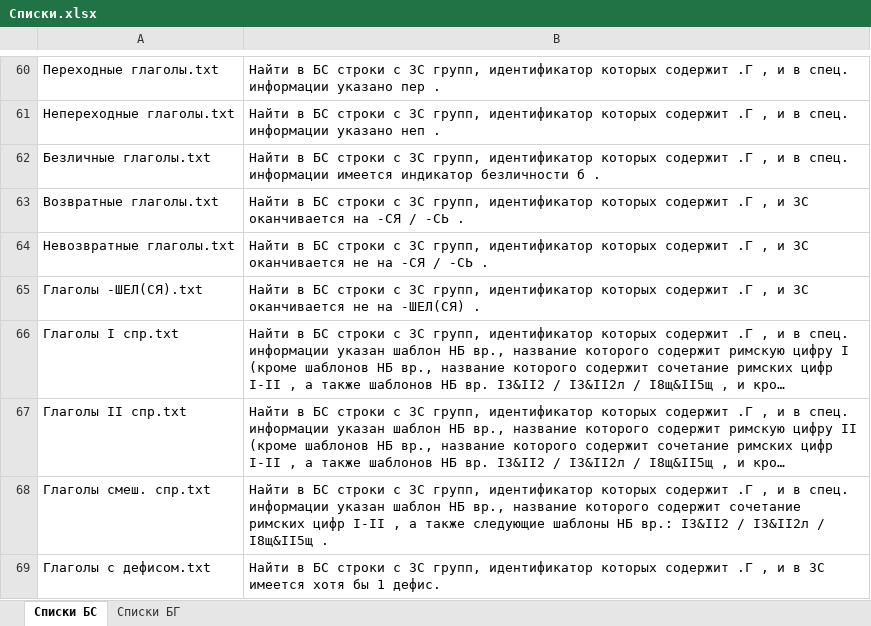
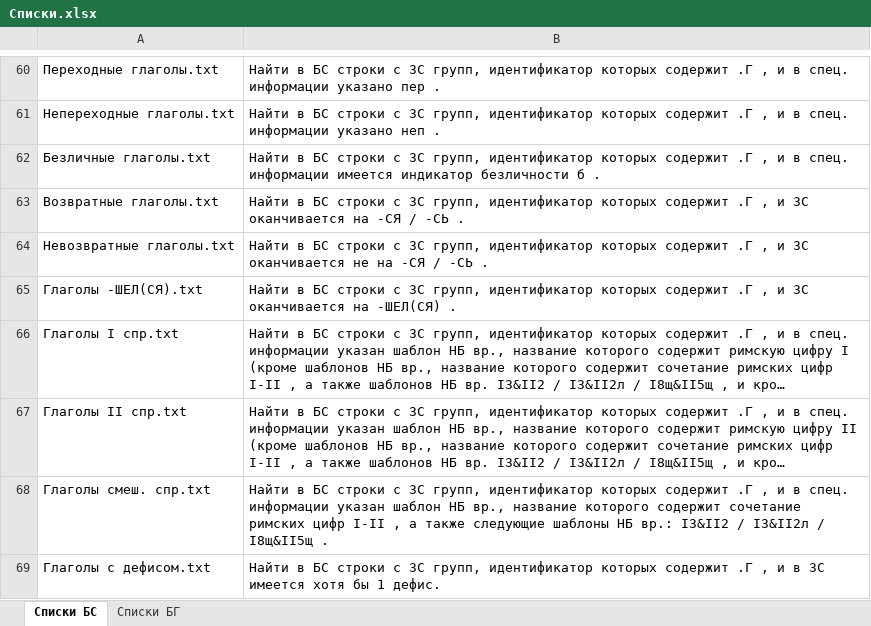
Before and after one commit to Aleksey-Voko/Flexer, an Excel workbook: Списки.xlsx, sheet Списки БС, drawn as a sheet; only a part is shown, gaps mark what is left out; long unchanged cells end in …; values as stored, in another font and other column widths than the file's, no borders; the diff covers the shown part only; the diff names each change by its address in the sheet, - before the commit and + after, or states it on an @@ line.

Commit message:
doc(flexer): update 'Списки.xlsx'

```diff
--- a/Списки.xlsx (sheet Списки БС)
+++ b/Списки.xlsx (sheet Списки БС)
-B65: …ЗС оканчивается не на -ШЕЛ(СЯ)…
+B65: …ЗС оканчивается на -ШЕЛ(СЯ)…
```
Also changed, not shown: 1 edited cell and cell formats elsewhere in this sheet.
